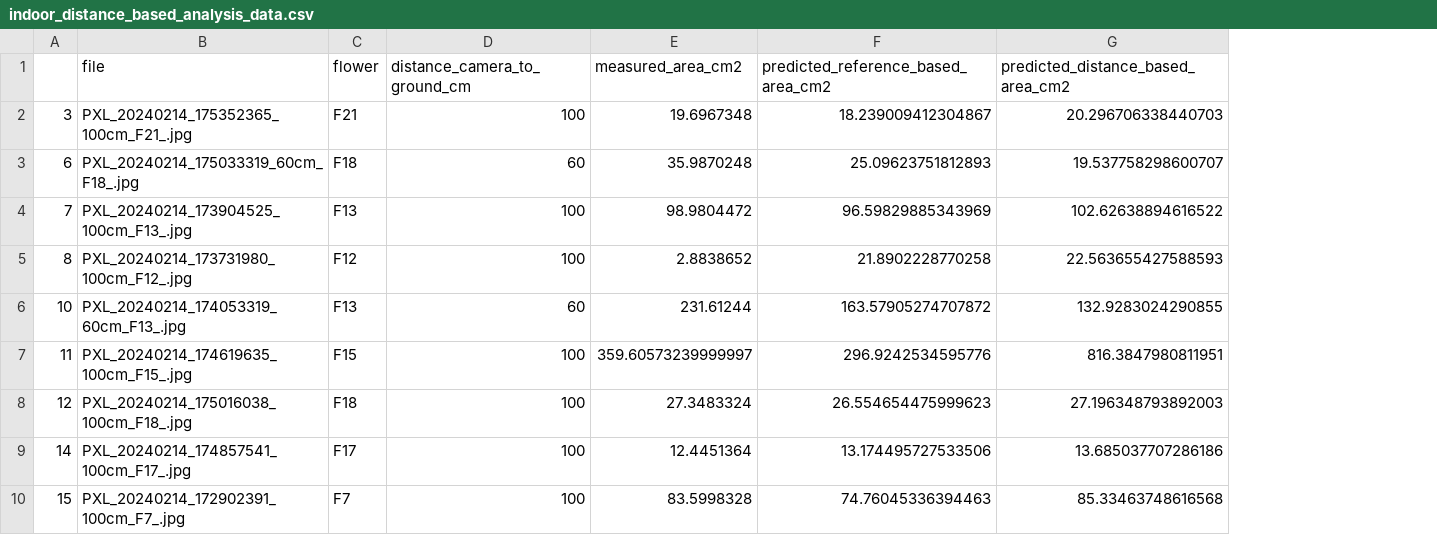
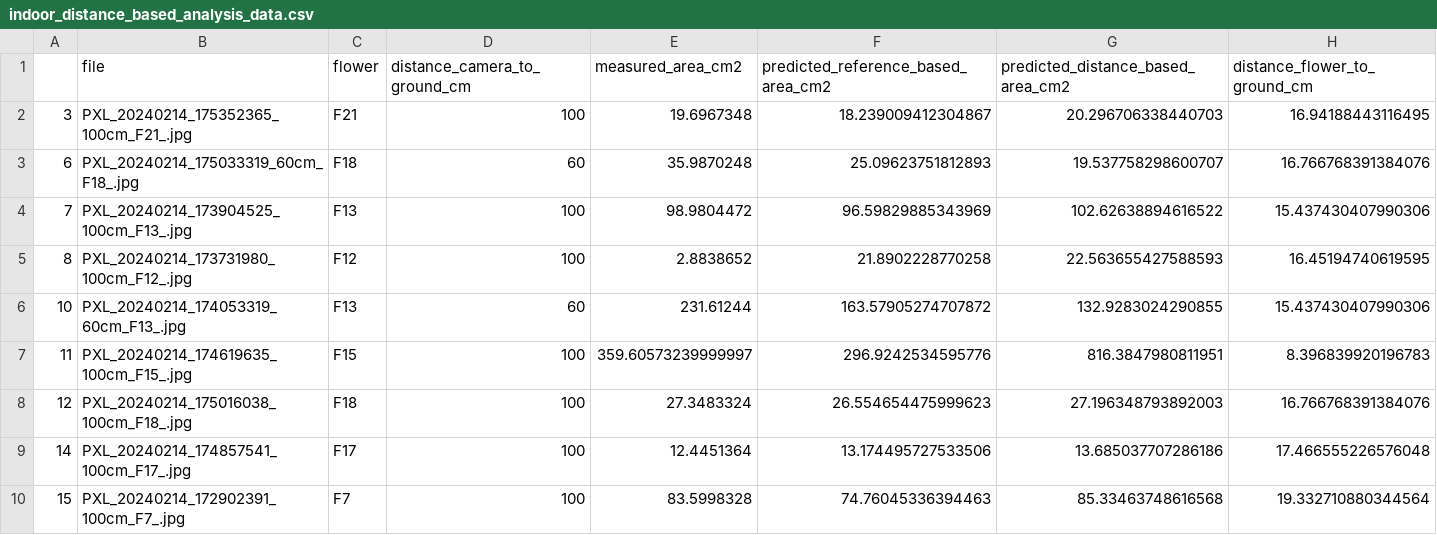
Before and after one commit to eai6/FloralArea_Web, a CSV file: research/output/indoor_distance_based_analysis_data.csv, drawn as a sheet; only a part is shown; the diff names each change by its address in the sheet, - before the commit and + after, or states it on an @@ line.

Commit message:
updated indoor distance data with

```diff
--- a/research/output/indoor_distance_based_analysis_data.csv
+++ b/research/output/indoor_distance_based_analysis_data.csv
+column H (distance_flower_to_ground_cm), rows 2-10: 16.94188443116495 | 16.766768391384076 | 15.437430407990306 | 16.45194740619595 | 15.437430407990306 | 8.396839920196783 | 16.766768391384076 | 17.466555226576048 | 19.332710880344564
```
Also changed, not shown: 1 other file.
